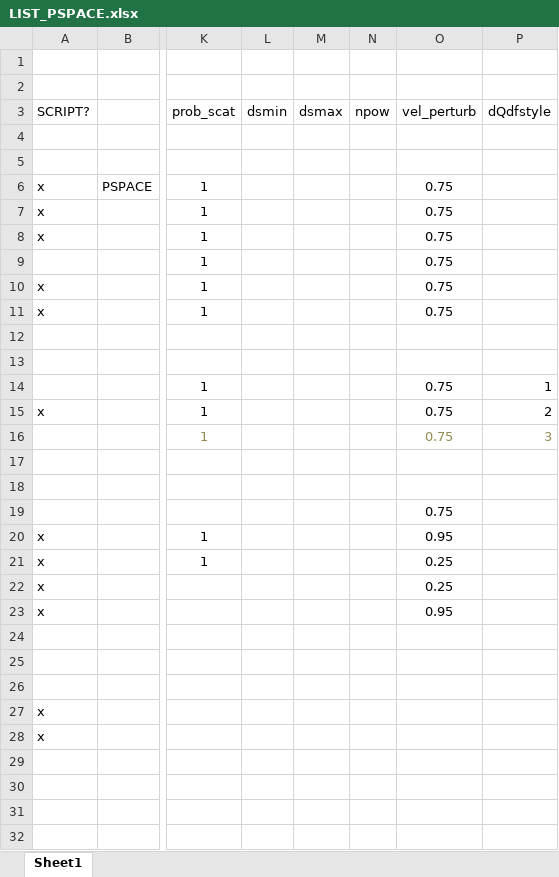
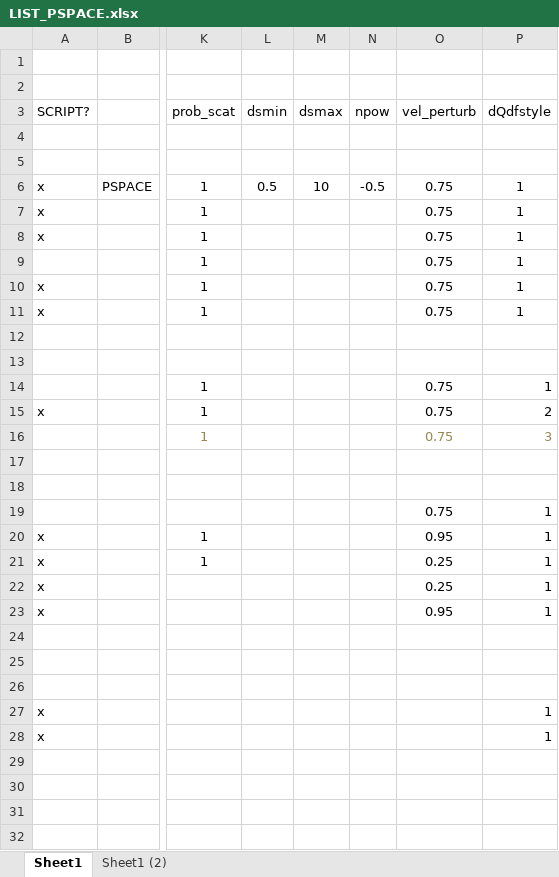
Before and after one commit to jfbg/statsyn.1d, an Excel workbook: PHONON1D/SCRIPTS_CEES/LIST_PSPACE.xlsx, sheet Sheet1, drawn as a sheet; only a part is shown, gaps mark what is left out; values as stored, in another font and other column widths than the file's, no borders; the diff names each change by its address in the sheet, - before the commit and + after, or states it on an @@ line.

```diff
--- a/PHONON1D/SCRIPTS_CEES/LIST_PSPACE.xlsx (sheet Sheet1)
+++ b/PHONON1D/SCRIPTS_CEES/LIST_PSPACE.xlsx (sheet Sheet1)
+sheet tab: Sheet1 (2)
-L6 (dsmin): (empty)
+L6 (dsmin): 0.5
-M6 (dsmax): (empty)
+M6 (dsmax): 10
-N6 (npow): (empty)
+N6 (npow): -0.5
-P6:P11 (dQdfstyle): (empty)
+P6:P11 (dQdfstyle): 1
-P19:P23 (dQdfstyle): (empty)
+P19:P23 (dQdfstyle): 1
-P27:P28 (dQdfstyle): (empty)
+P27:P28 (dQdfstyle): 1
```
Also changed, not shown: 54 other files.
